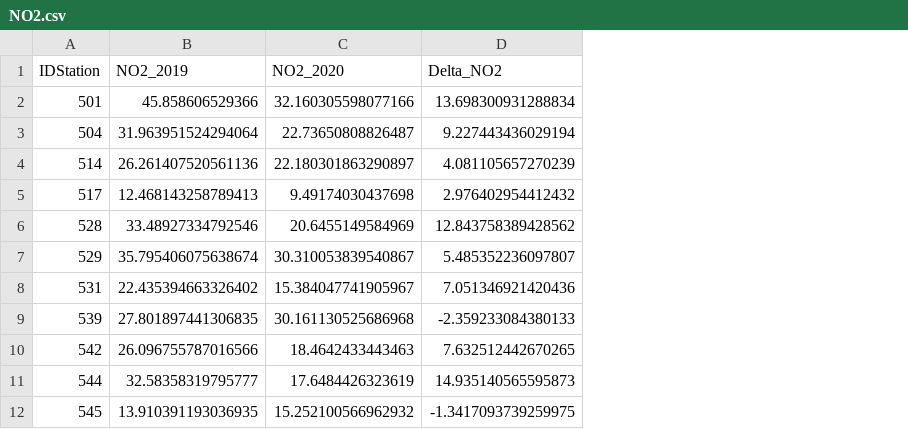
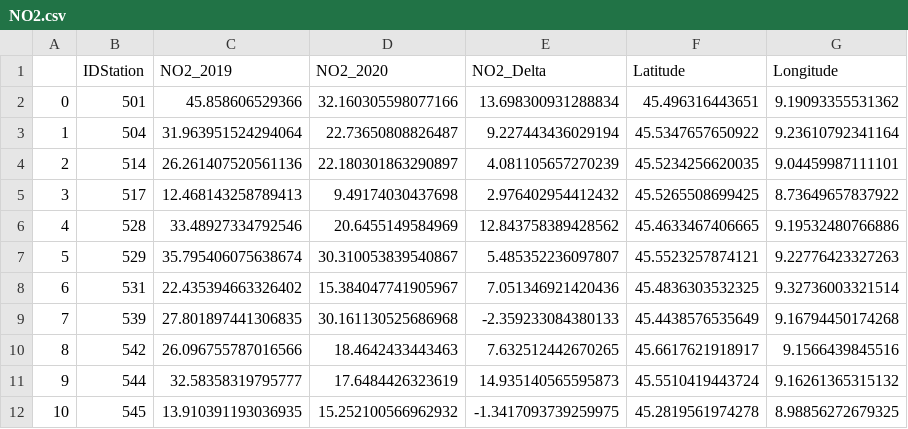
Before and after one commit to samuelexferri/unibg-gis, a CSV file: data/NO2.csv, drawn as a sheet; only a part is shown; addresses are those after the commit; the diff names each change by its address in the sheet, - before the commit and + after, or states it on an @@ line.

```diff
--- a/data/NO2.csv
+++ b/data/NO2.csv
+column A, rows 2-12: 0 | 1 | 2 | 3 | 4 | 5 | 6 | 7 | 8 | 9 | 10
+column F (Latitude), rows 2-12: 45.496316443651 | 45.5347657650922 | 45.5234256620035 | 45.5265508699425 | 45.4633467406665 | 45.5523257874121 | 45.4836303532325 | 45.4438576535649 | 45.6617621918917 | 45.5510419443724 | 45.2819561974278
+column G (Longitude), rows 2-12: 9.19093355531362 | 9.23610792341164 | 9.04459987111101 | 8.73649657837922 | 9.19532480766886 | 9.22776423327263 | 9.32736003321514 | 9.16794450174268 | 9.1566439845516 | 9.16261365315132 | 8.98856272679325
-E1: Delta_NO2
+E1: NO2_Delta
```
Also changed, not shown: data/2019/NO2_2019.csv, data/2019/NOx_2019.csv, 10 other files.
